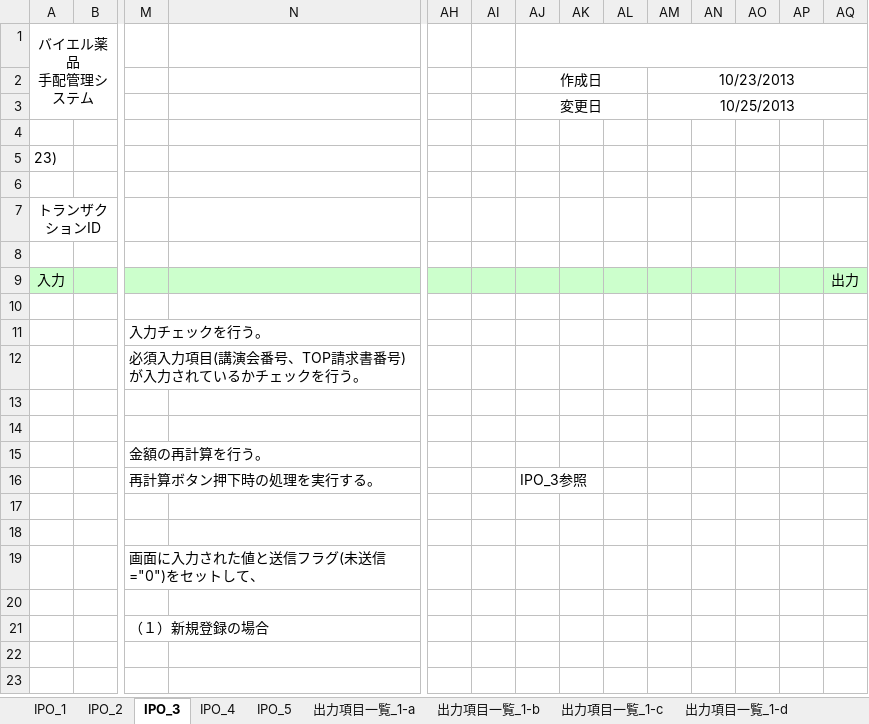
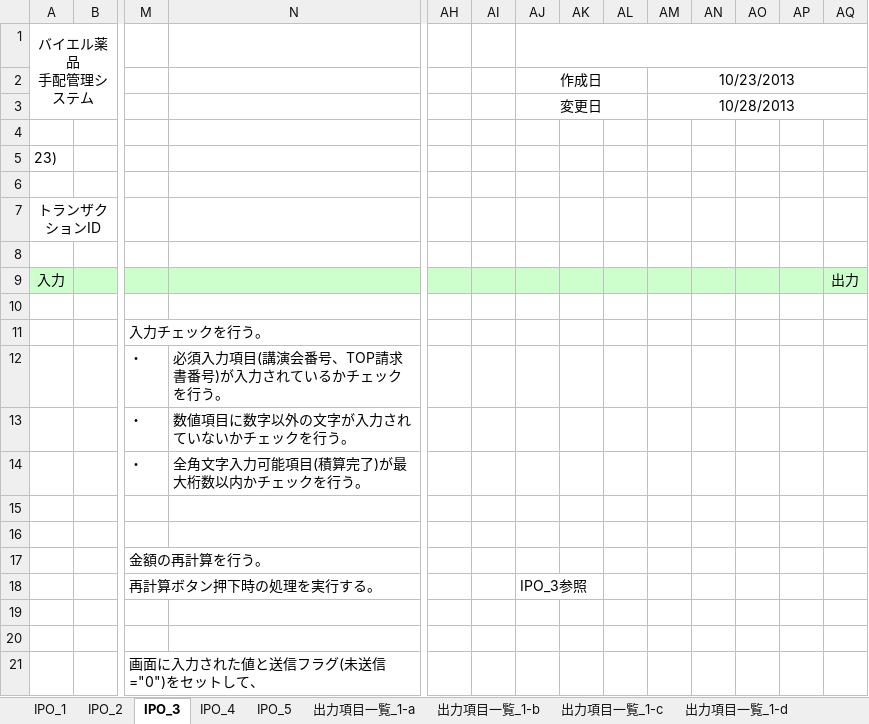
Before and after one commit to MakoYamada/pj_monolith, an Excel workbook: 20 開発資料/03.詳細設計/プロセス概要(23_精算金額入力).xlsx, sheet IPO_3, drawn as a sheet; only a part is shown, gaps mark what is left out; the shorter side is filled out with more unchanged rows; values as stored, in another font and other column widths than the file's, no borders; charts and pictures not drawn; removed rows and columns are numbered as before the commit, all else as after; rows hold the shown columns only; the diff names each change by its address in the sheet, - before the commit and + after, or states it on an @@ line.

```diff
--- a/20 開発資料/03.詳細設計/プロセス概要(23_精算金額入力).xlsx (sheet IPO_3)
+++ b/20 開発資料/03.詳細設計/プロセス概要(23_精算金額入力).xlsx (sheet IPO_3)
-AM3: 10/25/2013
+AM3: 10/28/2013
-row 12:  |  | 必須入力項目(講演会番号、TOP請求書番号)が入力されているかチェックを行う。
+row 12:  |  | ・ | 必須入力項目(講演会番号、TOP請求書番号)が入力されているかチェックを行う。
+row 13:  |  | ・ | 数値項目に数字以外の文字が入力されていないかチェックを行う。
+row 14:  |  | ・ | 全角文字入力可能項目(積算完了)が最大桁数以内かチェックを行う。
```
Also changed, not shown: sheet 出力項目一覧_1-a, sheet 出力項目一覧_1-c, sheet 出力項目一覧_1-b, sheet 出力項目一覧_1-d, sheet IPO_4, sheet IPO_2, 1 more sheet.
